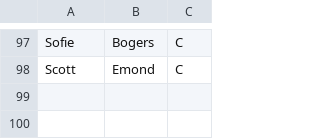
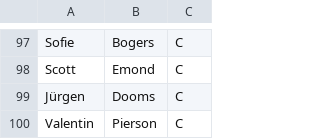
Before and after one commit to Informatievlaanderen/OSLOthema-imkl, a CSV file: stakeholders.csv, drawn as a sheet; only a part is shown, gaps mark what is left out.

```diff
--- a/stakeholders.csv
+++ b/stakeholders.csv
@@ -98 +98,3 @@ Sofie;Bogers;C
 Scott;Emond;C
+Jürgen;Dooms ;C
+Valentin;Pierson;C
```
Also changed, not shown: 2 other files.
